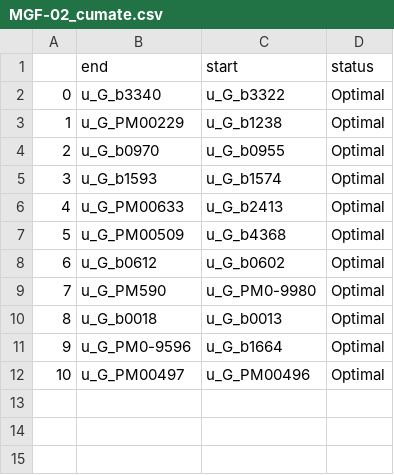
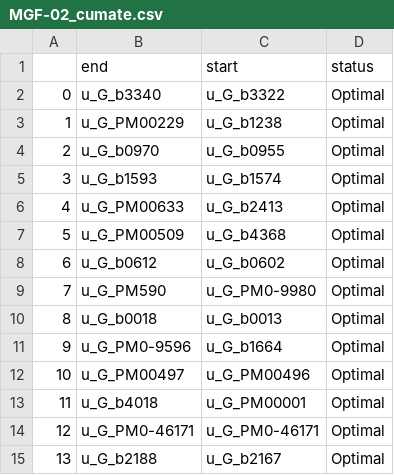
Before and after one commit to djinnome/MaxMass, a CSV file: src/out/MGF-02_cumate.csv, drawn as a sheet.

```diff
--- a/src/out/MGF-02_cumate.csv
+++ b/src/out/MGF-02_cumate.csv
@@ -12 +12,4 @@
 10,u_G_PM00497,u_G_PM00496,Optimal
+11,u_G_b4018,u_G_PM00001,Optimal
+12,u_G_PM0-46171,u_G_PM0-46171,Optimal
+13,u_G_b2188,u_G_b2167,Optimal
```
Also changed, not shown: src/out/MGF-01_cumate.csv, src/out/Step_07_control.csv, 36 other files.
